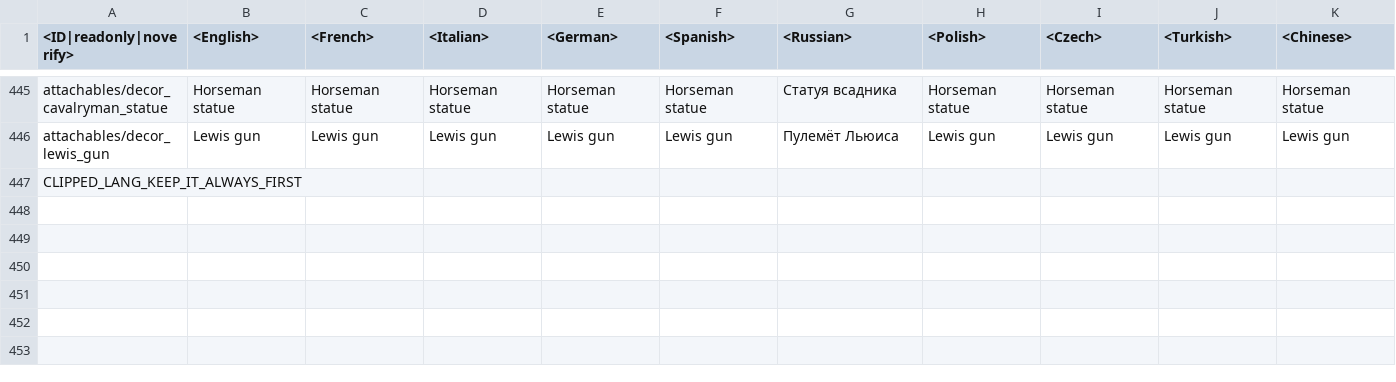
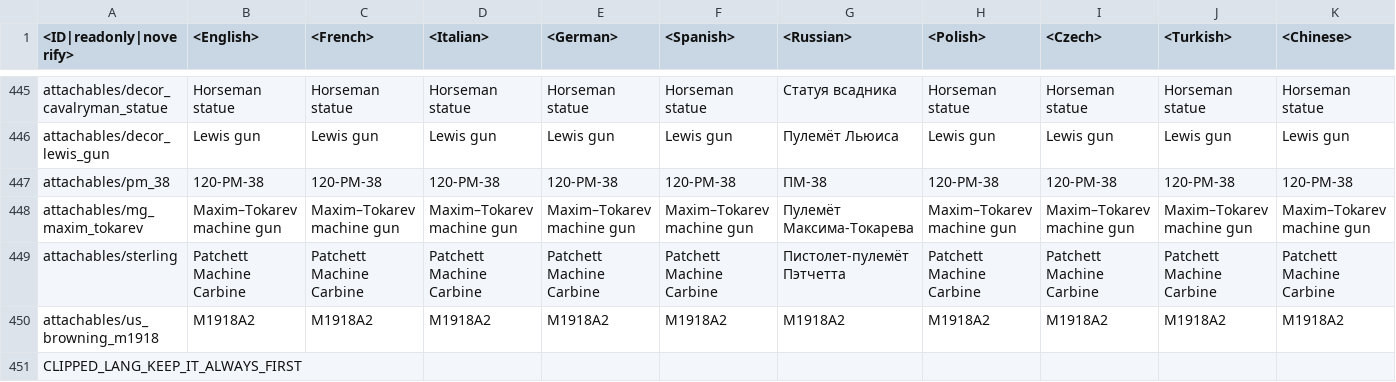
Before and after one commit to natgo/War-Thunder-Datamine, a CSV file: lang.vromfs.bin_u/lang/unlocks_attachables.csv, drawn as a sheet; only a part is shown, gaps mark what is left out; rows hold the shown columns only; the diff names each change by its address in the sheet, - before the commit and + after, or states it on an @@ line.

```diff
--- a/lang.vromfs.bin_u/lang/unlocks_attachables.csv
+++ b/lang.vromfs.bin_u/lang/unlocks_attachables.csv
+row 447: attachables/pm_38 | 120-PM-38 | 120-PM-38 | 120-PM-38 | 120-PM-38 | 120-PM-38 | ПМ-38 | 120-PM-38 | 120-PM-38 | 120-PM-38 | 120-PM-38
+row 448: attachables/mg_maxim_tokarev | Maxim–Tokarev machine gun | Maxim–Tokarev machine gun | Maxim–Tokarev machine gun | Maxim–Tokarev machine gun | Maxim–Tokarev machine gun | Пулемёт Максима-Токарева | Maxim–Tokarev machine gun | Maxim–Tokarev machine gun | Maxim–Tokarev machine gun | Maxim–Tokarev machine gun
+row 449: attachables/sterling | Patchett Machine Carbine | Patchett Machine Carbine | Patchett Machine Carbine | Patchett Machine Carbine | Patchett Machine Carbine | Пистолет-пулемёт Пэтчетта | Patchett Machine Carbine | Patchett Machine Carbine | Patchett Machine Carbine | Patchett Machine Carbine
+row 450: attachables/us_browning_m1918 | M1918A2 | M1918A2 | M1918A2 | M1918A2 | M1918A2 | M1918A2 | M1918A2 | M1918A2 | M1918A2 | M1918A2
```
Also changed, not shown: 32 other files.
